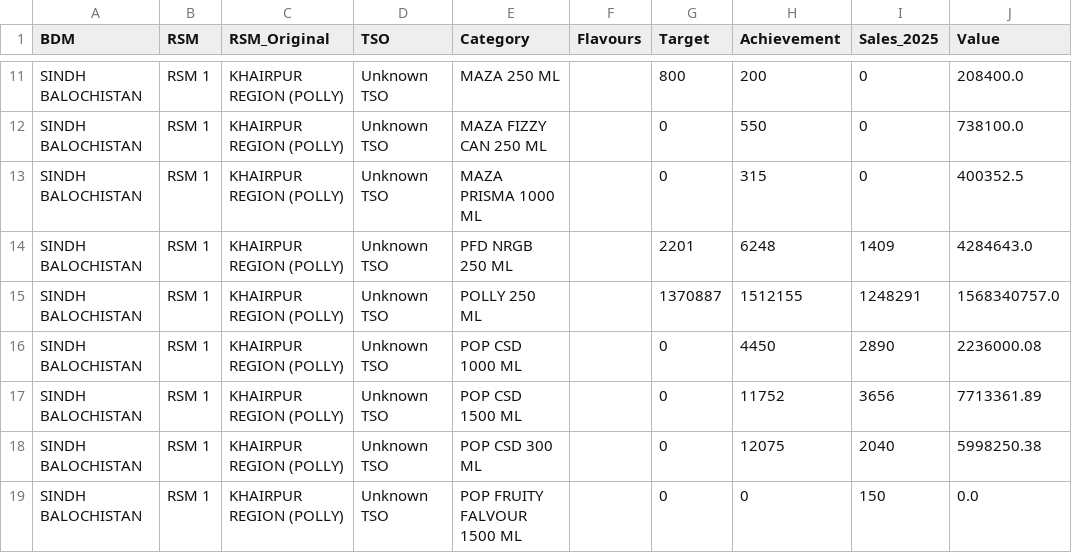
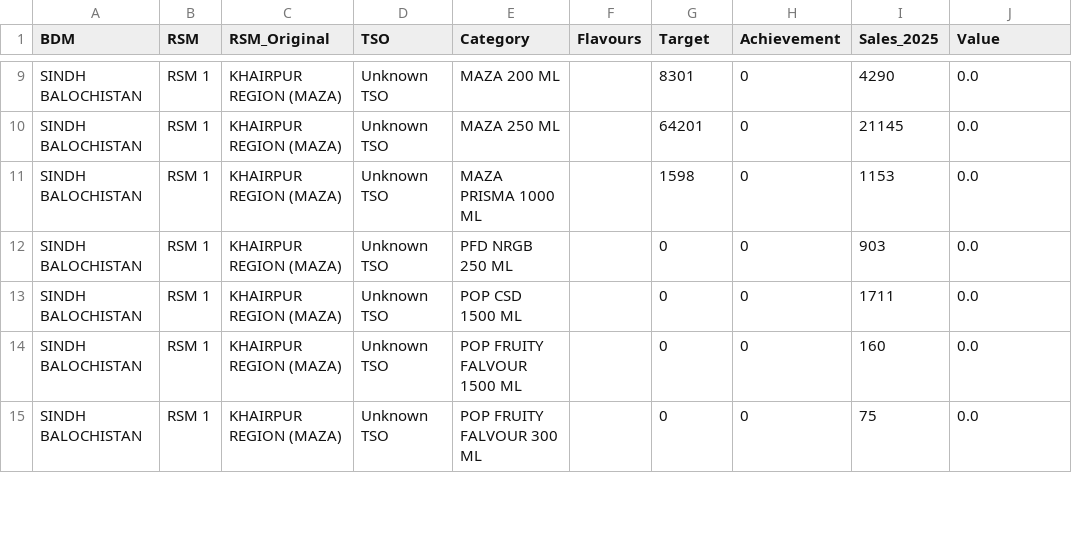
Before and after one commit to adeelrashid12/popular-dashboard, a CSV file: sales_database.csv, drawn as a sheet; only a part is shown, gaps mark what is left out; removed rows and columns are numbered as before the commit, all else as after; the diff covers the shown part only; the diff names each change by its address in the sheet, - before the commit and + after, or states it on an @@ line.

Commit message:
Auto-update sales database

```diff
--- a/sales_database.csv
+++ b/sales_database.csv
-C9:C11 (RSM_Original): KHAIRPUR REGION (POLLY)
+C9:C11 (RSM_Original): KHAIRPUR REGION (MAZA)
-E9 (Category): MAZA 250 ML
+E9 (Category): MAZA 200 ML
-G9 (Target): 800
+G9 (Target): 8301
-H9 (Achievement): 200
+H9 (Achievement): 0
-I9 (Sales_2025): 0
+I9 (Sales_2025): 4290
-J9 (Value): 208400.0
+J9 (Value): 0.0
-E10 (Category): MAZA FIZZY CAN 250 ML
+E10 (Category): MAZA 250 ML
-G10 (Target): 0
+G10 (Target): 64201
-H10 (Achievement): 550
+H10 (Achievement): 0
-I10 (Sales_2025): 0
+I10 (Sales_2025): 21145
-J10 (Value): 738100.0
+J10 (Value): 0.0
-G11 (Target): 0
+G11 (Target): 1598
-H11 (Achievement): 315
+H11 (Achievement): 0
-I11 (Sales_2025): 0
+I11 (Sales_2025): 1153
-J11 (Value): 400352.5
+J11 (Value): 0.0
-row 14: SINDH BALOCHISTAN | RSM 1 | KHAIRPUR REGION (POLLY) | Unknown TSO | PFD NRGB 250 ML |  | 2201 | 6248 | 1409 | 4284643.0
-row 15: SINDH BALOCHISTAN | RSM 1 | KHAIRPUR REGION (POLLY) | Unknown TSO | POLLY 250 ML |  | 1370887 | 1512155 | 1248291 | 1568340757.0
-C12:C15 (RSM_Original): KHAIRPUR REGION (POLLY)
+C12:C15 (RSM_Original): KHAIRPUR REGION (MAZA)
-E12 (Category): POP CSD 1000 ML
+E12 (Category): PFD NRGB 250 ML
-H12 (Achievement): 4450
+H12 (Achievement): 0
-I12 (Sales_2025): 2890
+I12 (Sales_2025): 903
-J12 (Value): 2236000.08
+J12 (Value): 0.0
-H13 (Achievement): 11752
+H13 (Achievement): 0
-I13 (Sales_2025): 3656
+I13 (Sales_2025): 1711
-J13 (Value): 7713361.89
+J13 (Value): 0.0
-E14 (Category): POP CSD 300 ML
+E14 (Category): POP FRUITY FALVOUR 1500 ML
-H14 (Achievement): 12075
+H14 (Achievement): 0
-I14 (Sales_2025): 2040
+I14 (Sales_2025): 160
-J14 (Value): 5998250.38
+J14 (Value): 0.0
-E15 (Category): POP FRUITY FALVOUR 1500 ML
+E15 (Category): POP FRUITY FALVOUR 300 ML
-I15 (Sales_2025): 150
+I15 (Sales_2025): 75
```
Also changed, not shown: 7 removed rows and 53 edited cells elsewhere in this file.
